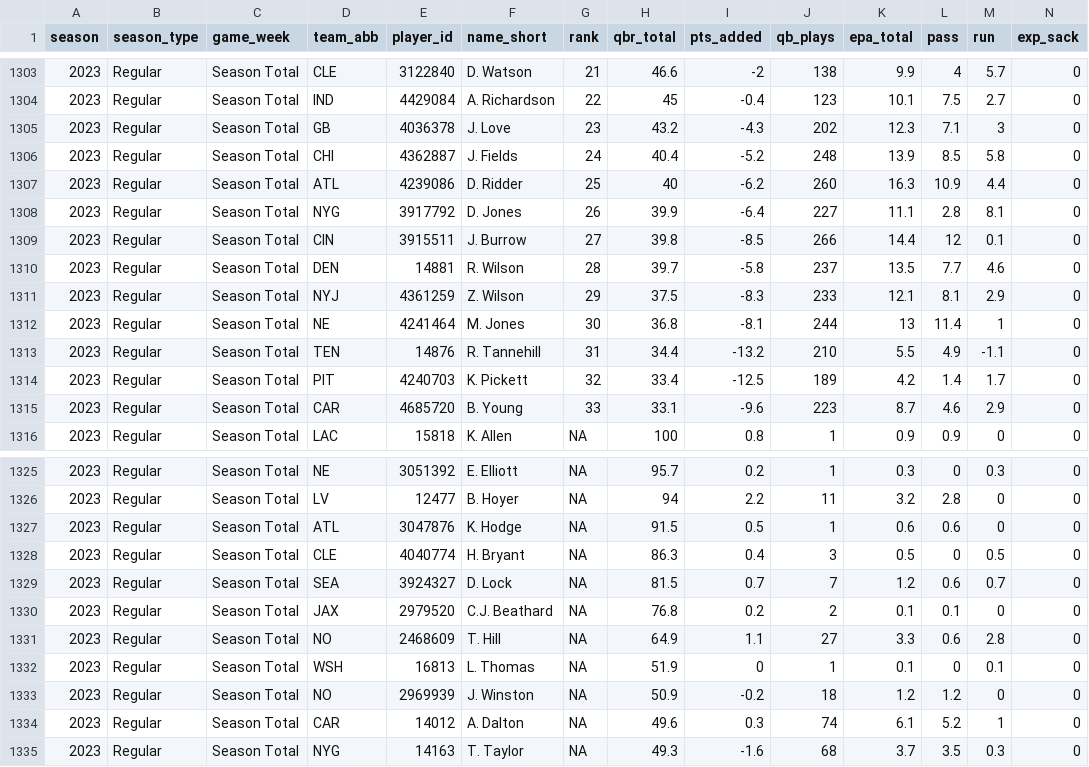
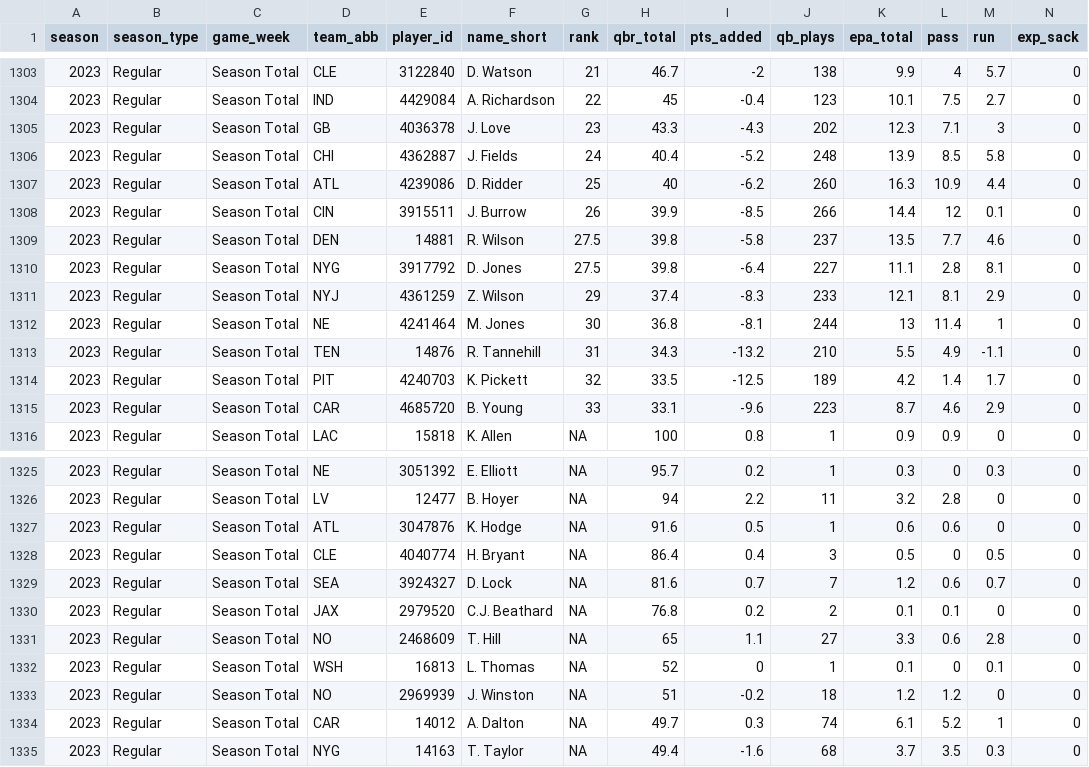
Before and after one commit to nflverse/espnscrapeR-data, a CSV file: data/qbr-nfl-season.csv, drawn as a sheet; only a part is shown, gaps mark what is left out; removed rows and columns are numbered as before the commit, all else as after; rows hold the shown columns only; the diff covers the shown part only; the diff names each change by its address in the sheet, - before the commit and + after, or states it on an @@ line.

```diff
--- a/data/qbr-nfl-season.csv
+++ b/data/qbr-nfl-season.csv
-H1303 (qbr_total): 46.6
+H1303 (qbr_total): 46.7
-H1305 (qbr_total): 43.2
+H1305 (qbr_total): 43.3
-row 1308: 2023 | Regular | Season Total | NYG | 3917792 | D. Jones | 26 | 39.9 | -6.4 | 227 | 11.1 | 2.8 | 8.1 | 0
-G1308 (rank): 27
+G1308 (rank): 26
-H1308 (qbr_total): 39.8
+H1308 (qbr_total): 39.9
-G1309 (rank): 28
+G1309 (rank): 27.5
-H1309 (qbr_total): 39.7
+H1309 (qbr_total): 39.8
+row 1310: 2023 | Regular | Season Total | NYG | 3917792 | D. Jones | 27.5 | 39.8 | -6.4 | 227 | 11.1 | 2.8 | 8.1 | 0
-H1311 (qbr_total): 37.5
+H1311 (qbr_total): 37.4
-H1313 (qbr_total): 34.4
+H1313 (qbr_total): 34.3
-H1314 (qbr_total): 33.4
+H1314 (qbr_total): 33.5
-H1327 (qbr_total): 91.5
+H1327 (qbr_total): 91.6
-H1328 (qbr_total): 86.3
+H1328 (qbr_total): 86.4
-H1329 (qbr_total): 81.5
+H1329 (qbr_total): 81.6
-H1331 (qbr_total): 64.9
+H1331 (qbr_total): 65
-H1332 (qbr_total): 51.9
+H1332 (qbr_total): 52
-H1333 (qbr_total): 50.9
+H1333 (qbr_total): 51
-H1334 (qbr_total): 49.6
+H1334 (qbr_total): 49.7
-H1335 (qbr_total): 49.3
+H1335 (qbr_total): 49.4
```
Also changed, not shown: 33 edited cells elsewhere in this file, 3 other files.
